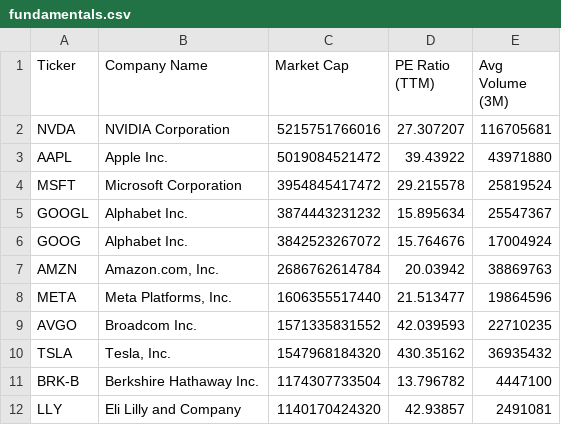
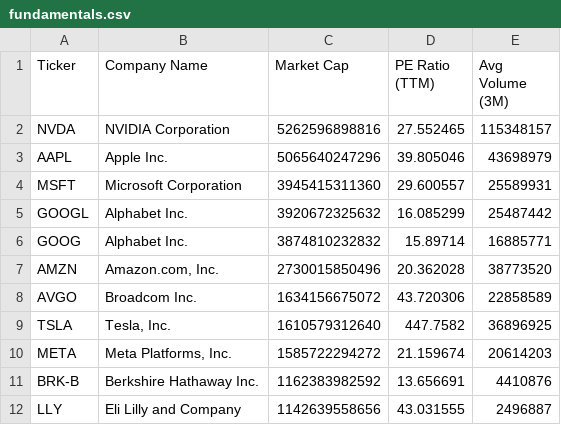
Before and after one commit to NK-Mikey/Stock-Market-Dashboard, a CSV file: data/fundamentals.csv, drawn as a sheet; only a part is shown; the diff covers the shown part only.

```diff
--- a/data/fundamentals.csv
+++ b/data/fundamentals.csv
@@ -1,12 +1,12 @@
 Ticker,Company Name,Market Cap,PE Ratio (TTM),Avg Volume (3M)
-NVDA,NVIDIA Corporation,5215751766016,27.307207,116705681
-AAPL,Apple Inc.,5019084521472,39.43922,43971880
-MSFT,Microsoft Corporation,3954845417472,29.215578,25819524
-GOOGL,Alphabet Inc.,3874443231232,15.895634,25547367
-GOOG,Alphabet Inc.,3842523267072,15.764676,17004924
-AMZN,"Amazon.com, Inc.",2686762614784,20.03942,38869763
-META,"Meta Platforms, Inc.",1606355517440,21.513477,19864596
-AVGO,Broadcom Inc.,1571335831552,42.039593,22710235
-TSLA,"Tesla, Inc.",1547968184320,430.35162,36935432
-BRK-B,Berkshire Hathaway Inc.,1174307733504,13.796782,4447100
-LLY,Eli Lilly and Company,1140170424320,42.93857,2491081
+NVDA,NVIDIA Corporation,5262596898816,27.552465,115348157
+AAPL,Apple Inc.,5065640247296,39.805046,43698979
+MSFT,Microsoft Corporation,3945415311360,29.600557,25589931
+GOOGL,Alphabet Inc.,3920672325632,16.085299,25487442
+GOOG,Alphabet Inc.,3874810232832,15.89714,16885771
+AMZN,"Amazon.com, Inc.",2730015850496,20.362028,38773520
+AVGO,Broadcom Inc.,1634156675072,43.720306,22858589
+TSLA,"Tesla, Inc.",1610579312640,447.7582,36896925
+META,"Meta Platforms, Inc.",1585722294272,21.159674,20614203
+BRK-B,Berkshire Hathaway Inc.,1162383982592,13.656691,4410876
+LLY,Eli Lilly and Company,1142639558656,43.031555,2496887
```
Also changed, not shown: 2 added rows, 2 removed rows and 35 edited cells elsewhere in this file, data/dim_stock.csv, 1 other file.
